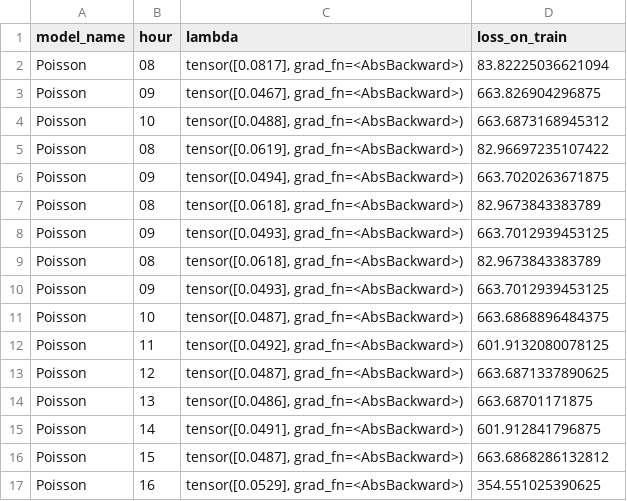
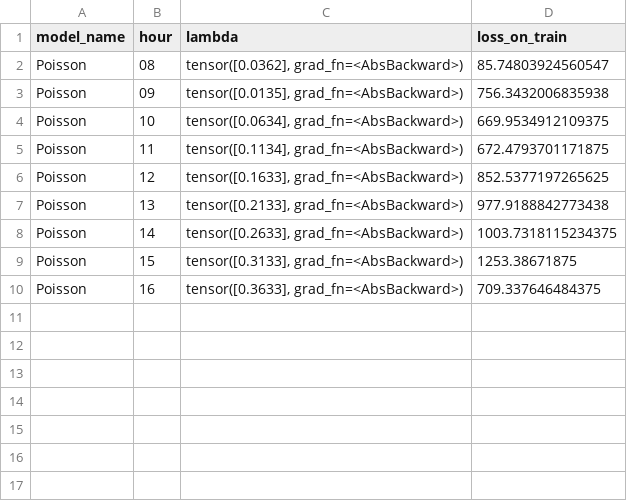
Before and after one commit to andrijaster/Point-process, a CSV file: results/skijasi_lambdas-2007-02-20.csv, drawn as a sheet.

Commit message:
ski poisson lambbdas, Analytical

```diff
--- a/results/skijasi_lambdas-2007-02-20.csv
+++ b/results/skijasi_lambdas-2007-02-20.csv
@@ -1,17 +1,10 @@
 model_name,hour,lambda,loss_on_train
-Poisson,08,"tensor([0.0817], grad_fn=<AbsBackward>)",83.82225036621094
-Poisson,09,"tensor([0.0467], grad_fn=<AbsBackward>)",663.826904296875
-Poisson,10,"tensor([0.0488], grad_fn=<AbsBackward>)",663.6873168945312
-Poisson,08,"tensor([0.0619], grad_fn=<AbsBackward>)",82.96697235107422
-Poisson,09,"tensor([0.0494], grad_fn=<AbsBackward>)",663.7020263671875
-Poisson,08,"tensor([0.0618], grad_fn=<AbsBackward>)",82.9673843383789
-Poisson,09,"tensor([0.0493], grad_fn=<AbsBackward>)",663.7012939453125
-Poisson,08,"tensor([0.0618], grad_fn=<AbsBackward>)",82.9673843383789
-Poisson,09,"tensor([0.0493], grad_fn=<AbsBackward>)",663.7012939453125
-Poisson,10,"tensor([0.0487], grad_fn=<AbsBackward>)",663.6868896484375
-Poisson,11,"tensor([0.0492], grad_fn=<AbsBackward>)",601.9132080078125
-Poisson,12,"tensor([0.0487], grad_fn=<AbsBackward>)",663.6871337890625
-Poisson,13,"tensor([0.0486], grad_fn=<AbsBackward>)",663.68701171875
-Poisson,14,"tensor([0.0491], grad_fn=<AbsBackward>)",601.912841796875
-Poisson,15,"tensor([0.0487], grad_fn=<AbsBackward>)",663.6868286132812
-Poisson,16,"tensor([0.0529], grad_fn=<AbsBackward>)",354.551025390625
+Poisson,08,"tensor([0.0362], grad_fn=<AbsBackward>)",85.74803924560547
+Poisson,09,"tensor([0.0135], grad_fn=<AbsBackward>)",756.3432006835938
+Poisson,10,"tensor([0.0634], grad_fn=<AbsBackward>)",669.9534912109375
+Poisson,11,"tensor([0.1134], grad_fn=<AbsBackward>)",672.4793701171875
+Poisson,12,"tensor([0.1633], grad_fn=<AbsBackward>)",852.5377197265625
+Poisson,13,"tensor([0.2133], grad_fn=<AbsBackward>)",977.9188842773438
+Poisson,14,"tensor([0.2633], grad_fn=<AbsBackward>)",1003.7318115234375
+Poisson,15,"tensor([0.3133], grad_fn=<AbsBackward>)",1253.38671875
+Poisson,16,"tensor([0.3633], grad_fn=<AbsBackward>)",709.337646484375
```
Also changed, not shown: 1 other file.
